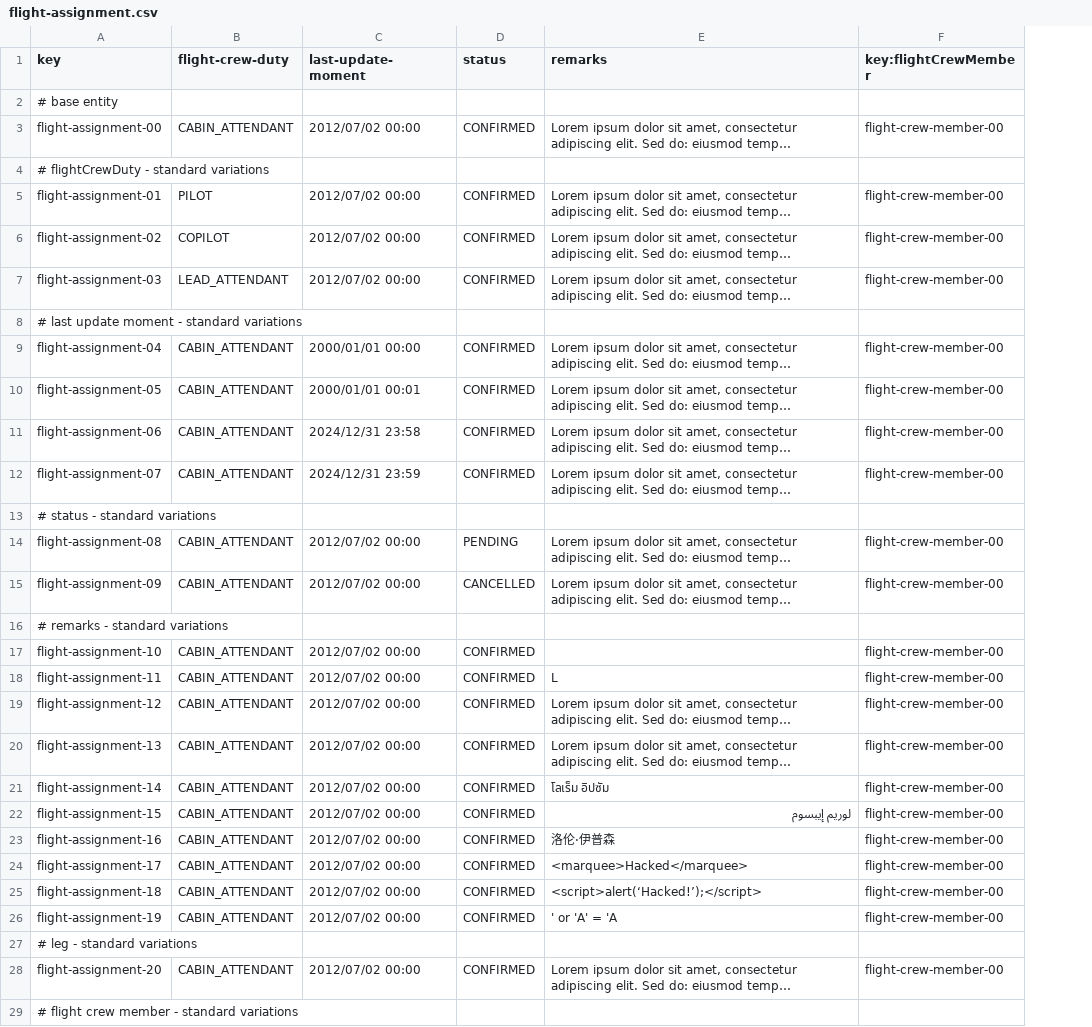
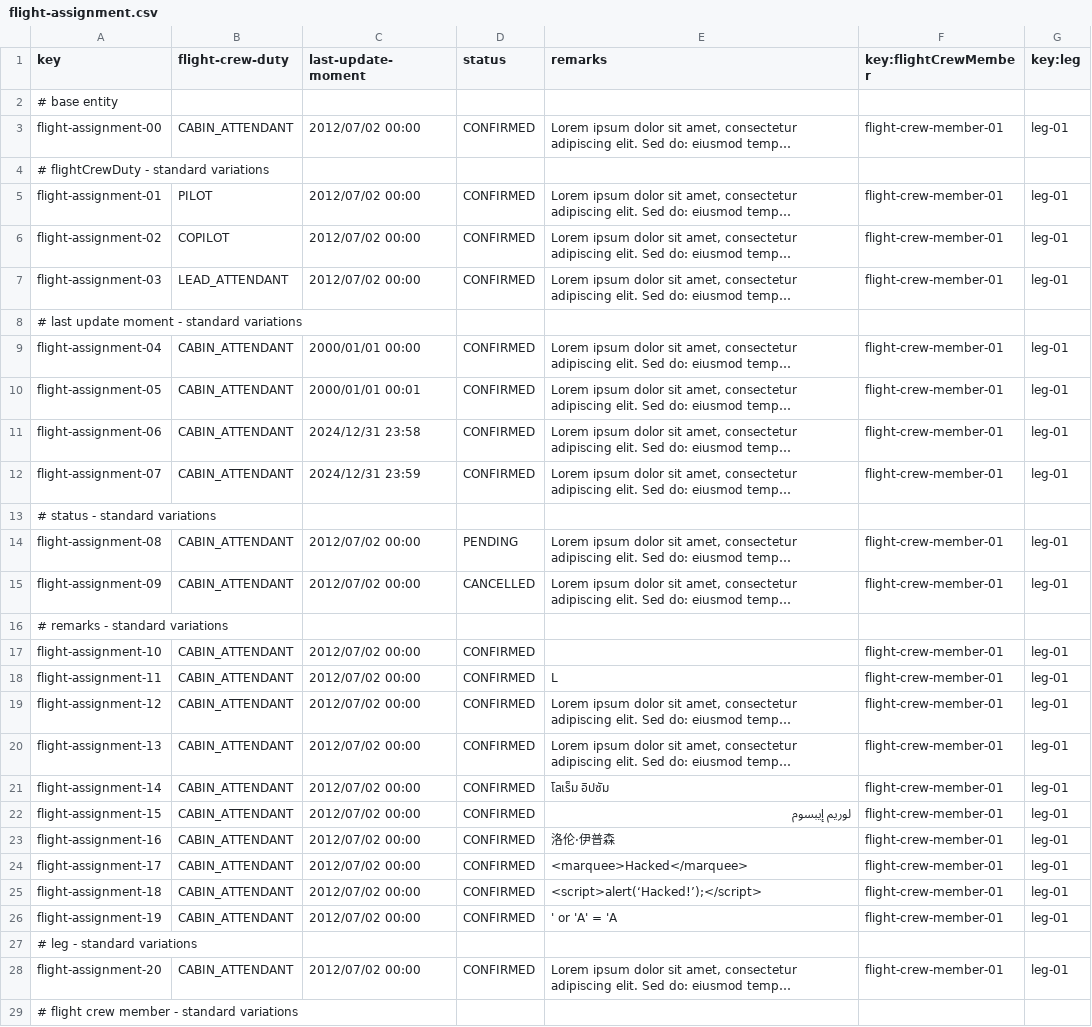
Before and after one commit to DP2-C1-037/Acme-ANS-D04, a CSV file: src/main/resources/WEB-INF/data/sample/flight-assignment.csv, drawn as a sheet; only a part is shown; long unchanged cells end in …; the diff covers the shown part only; the diff names each change by its address in the sheet, - before the commit and + after, or states it on an @@ line.

Commit message:
sample data (student 3) working

```diff
--- a/src/main/resources/WEB-INF/data/sample/flight-assignment.csv
+++ b/src/main/resources/WEB-INF/data/sample/flight-assignment.csv
+column G (key:leg), rows 3-28: leg-01 |  | leg-01 | leg-01 | leg-01 |  | leg-01 | leg-01 | leg-01 | leg-01 |  | leg-01 | leg-01 |  | leg-01 | leg-01 | leg-01 | leg-01 | leg-01 | leg-01 | leg-01 | leg-01 | leg-01 | leg-01 |  | leg-01
-F3 (key:flightCrewMember): flight-crew-member-00
+F3 (key:flightCrewMember): flight-crew-member-01
-F5:F7 (key:flightCrewMember): flight-crew-member-00
+F5:F7 (key:flightCrewMember): flight-crew-member-01
-F9:F12 (key:flightCrewMember): flight-crew-member-00
+F9:F12 (key:flightCrewMember): flight-crew-member-01
-F14:F15 (key:flightCrewMember): flight-crew-member-00
+F14:F15 (key:flightCrewMember): flight-crew-member-01
-F17:F26 (key:flightCrewMember): flight-crew-member-00
+F17:F26 (key:flightCrewMember): flight-crew-member-01
-F28 (key:flightCrewMember): flight-crew-member-00
+F28 (key:flightCrewMember): flight-crew-member-01
```
Also changed, not shown: 1 edited cell elsewhere in this file, src/main/resources/WEB-INF/data/sample/user-account.csv, 3 other files.
